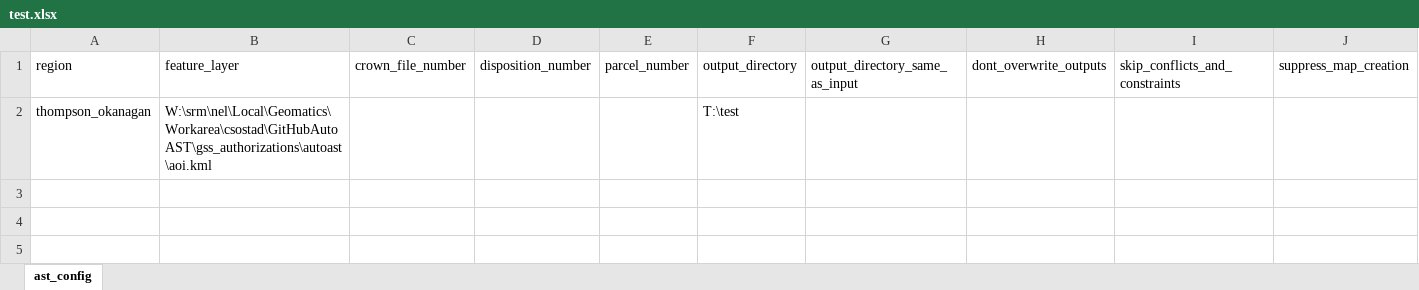
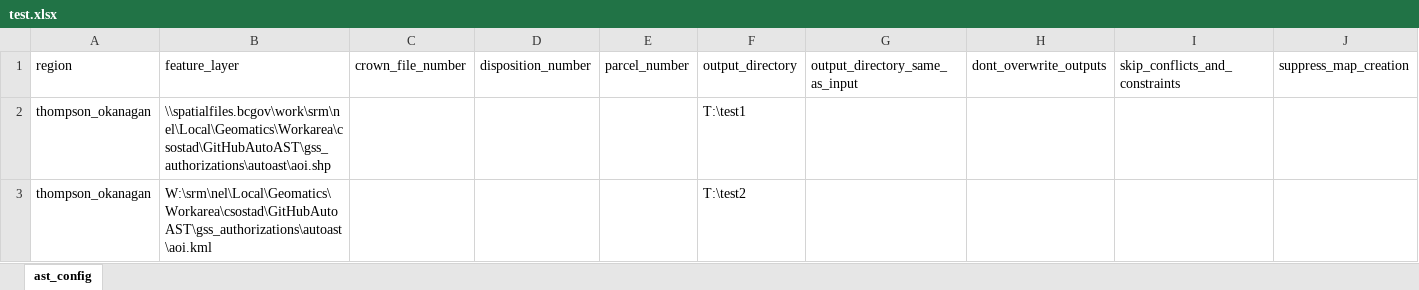
Before and after one commit to bcgov/gss_fish_wildlife, an Excel workbook: autoast/test.xlsx, sheet ast_config, drawn as a sheet; only a part is shown; values as stored, in another font and other column widths than the file's, no borders; addresses are those after the commit; rows hold the shown columns only; the diff names each change by its address in the sheet, - before the commit and + after, or states it on an @@ line.

```diff
--- a/autoast/test.xlsx (sheet ast_config)
+++ b/autoast/test.xlsx (sheet ast_config)
+row 2: thompson_okanagan | \\spatialfiles.bcgov\work\srm\nel\Local\Geomatics\Workarea\csostad\GitHubAutoAST\gss_authorizations\autoast\aoi.shp |  |  |  | T:\test1
-F3: T:\test
+F3: T:\test2
```
Also changed, not shown: 2 other files.
